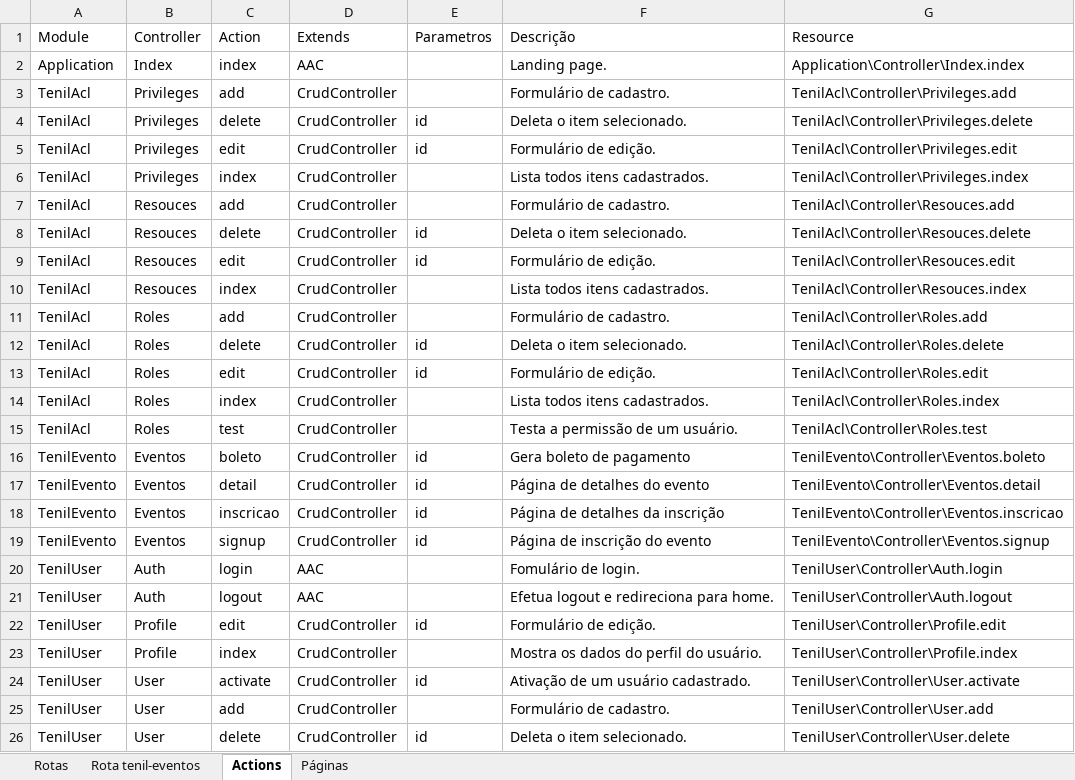
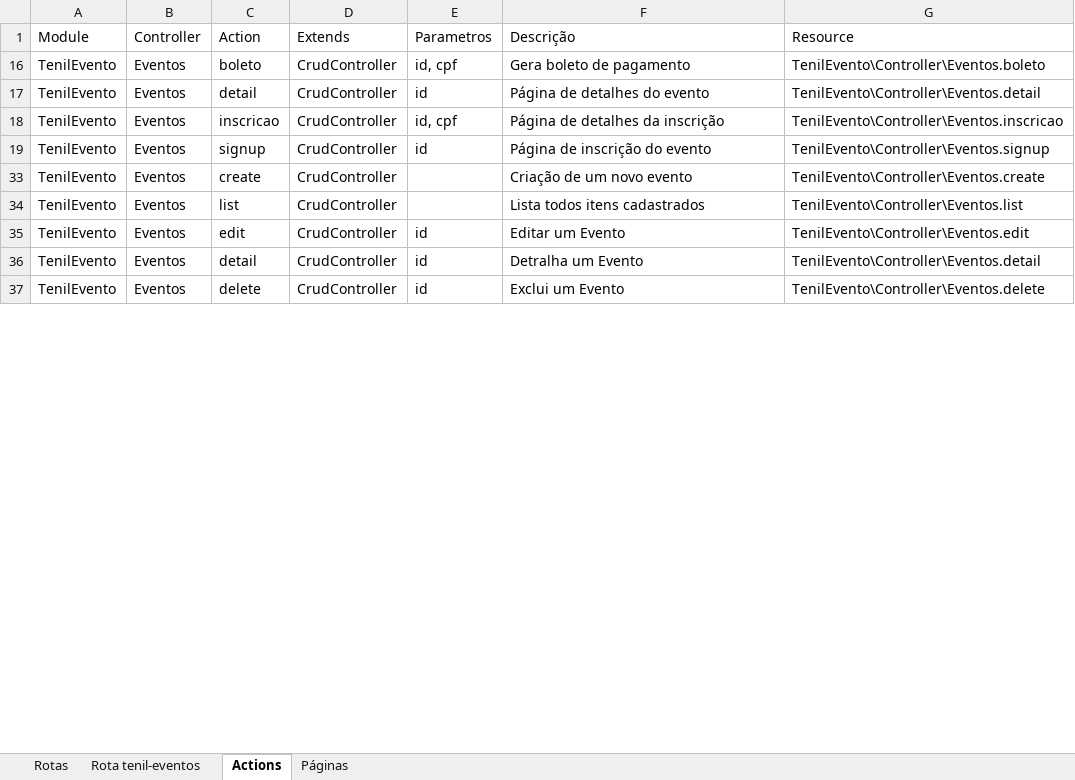
Before and after one commit to tenil/cloud.tenil.com.br, an Excel workbook: docs/projeto.xlsx, sheet Actions, drawn as a sheet; only a part is shown; values as stored, in another font and other column widths than the file's, no borders; table styles not drawn; removed rows and columns are numbered as before the commit, all else as after; the diff covers the shown part only; the diff names each change by its address in the sheet, - before the commit and + after, or states it on an @@ line.

Commit message:
1. Envio de e-mail BCC 2. Lista de inscrições 3. Criação de partials

```diff
--- a/docs/projeto.xlsx (sheet Actions)
+++ b/docs/projeto.xlsx (sheet Actions)
@@ row 2 hidden: Application | Index | index | AAC |  | Landing page. | Application\Controller\Index.index @@
@@ row 3 hidden: TenilAcl | Privileges | add | CrudController |  | Formulário de cadastro. | TenilAcl\Controller\Privileges.add @@
@@ row 4 hidden: TenilAcl | Privileges | delete | CrudController | id | Deleta o item selecionado. | TenilAcl\Controller\Privileges.delete @@
@@ row 5 hidden: TenilAcl | Privileges | edit | CrudController | id | Formulário de edição. | TenilAcl\Controller\Privileges.edit @@
@@ row 6 hidden: TenilAcl | Privileges | index | CrudController |  | Lista todos itens cadastrados. | TenilAcl\Controller\Privileges.index @@
@@ row 7 hidden: TenilAcl | Resouces | add | CrudController |  | Formulário de cadastro. | TenilAcl\Controller\Resouces.add @@
@@ row 8 hidden: TenilAcl | Resouces | delete | CrudController | id | Deleta o item selecionado. | TenilAcl\Controller\Resouces.delete @@
@@ row 9 hidden: TenilAcl | Resouces | edit | CrudController | id | Formulário de edição. | TenilAcl\Controller\Resouces.edit @@
@@ row 10 hidden: TenilAcl | Resouces | index | CrudController |  | Lista todos itens cadastrados. | TenilAcl\Controller\Resouces.index @@
@@ row 11 hidden: TenilAcl | Roles | add | CrudController |  | Formulário de cadastro. | TenilAcl\Controller\Roles.add @@
@@ row 12 hidden: TenilAcl | Roles | delete | CrudController | id | Deleta o item selecionado. | TenilAcl\Controller\Roles.delete @@
@@ row 13 hidden: TenilAcl | Roles | edit | CrudController | id | Formulário de edição. | TenilAcl\Controller\Roles.edit @@
@@ row 14 hidden: TenilAcl | Roles | index | CrudController |  | Lista todos itens cadastrados. | TenilAcl\Controller\Roles.index @@
@@ row 15 hidden: TenilAcl | Roles | test | CrudController |  | Testa a permissão de um usuário. | TenilAcl\Controller\Roles.test @@
-E16 (Parametros): id
+E16 (Parametros): id, cpf
-E18 (Parametros): id
+E18 (Parametros): id, cpf
@@ row 20 hidden: TenilUser | Auth | login | AAC |  | Fomulário de login. | TenilUser\Controller\Auth.login @@
@@ row 21 hidden: TenilUser | Auth | logout | AAC |  | Efetua logout e redireciona para home. | TenilUser\Controller\Auth.logout @@
+row 33: TenilEvento | Eventos | create | CrudController |  | Criação de um novo evento | TenilEvento\Controller\Eventos.create
+row 34: TenilEvento | Eventos | list | CrudController |  | Lista todos itens cadastrados | TenilEvento\Controller\Eventos.list
-A35 (Module): TenilUser
+A35 (Module): TenilEvento
-B35 (Controller): Profile
+B35 (Controller): Eventos
-F35 (Descrição): Formulário de edição.
+F35 (Descrição): Editar um Evento
-G35 (Resource): TenilUser\Controller\Profile.edit
+G35 (Resource): TenilEvento\Controller\Eventos.edit
@@ row 23 hidden: TenilUser | Profile | index | CrudController |  | Mostra os dados do perfil do usuário. | TenilUser\Controller\Profile.index @@
@@ row 24 hidden: TenilUser | User | activate | CrudController | id | Ativação de um usuário cadastrado. | TenilUser\Controller\User.activate @@
@@ row 25 hidden: TenilUser | User | add | CrudController |  | Formulário de cadastro. | TenilUser\Controller\User.add @@
+row 36: TenilEvento | Eventos | detail | CrudController | id | Detralha um Evento | TenilEvento\Controller\Eventos.detail
-A37 (Module): TenilUser
+A37 (Module): TenilEvento
-B37 (Controller): User
+B37 (Controller): Eventos
-F37 (Descrição): Deleta o item selecionado.
+F37 (Descrição): Exclui um Evento
-G37 (Resource): TenilUser\Controller\User.delete
+G37 (Resource): TenilEvento\Controller\Eventos.delete
```
Also changed, not shown: 2 added rows and 6 hidden or unhidden rows elsewhere in this sheet, sheet Rotas, 10 other files.
